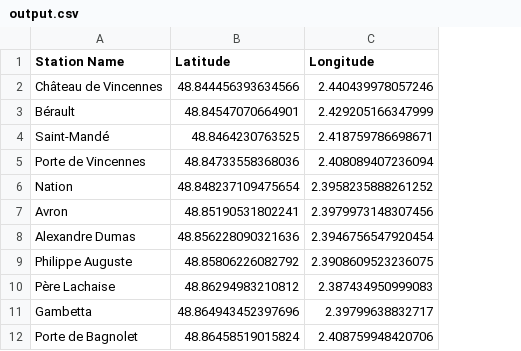
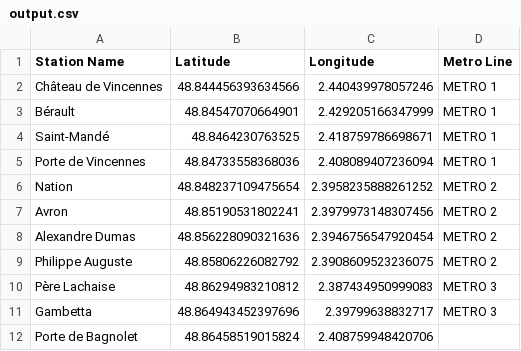
Before and after one commit to chienchen0405/MetroParis, a CSV file: MetroParis/output.csv, drawn as a sheet; the diff names each change by its address in the sheet, - before the commit and + after, or states it on an @@ line.

```diff
--- a/MetroParis/output.csv
+++ b/MetroParis/output.csv
+column D (Metro Line), rows 2-11: METRO 1 | METRO 1 | METRO 1 | METRO 1 | METRO 2 | METRO 2 | METRO 2 | METRO 2 | METRO 3 | METRO 3
```
Also changed, not shown: 5 other files.
